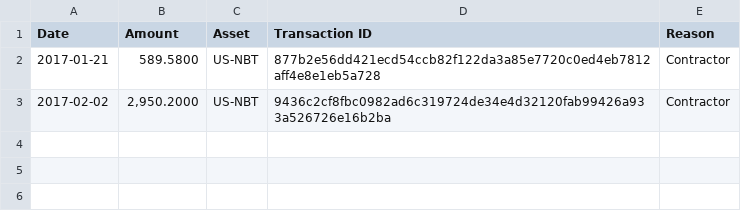
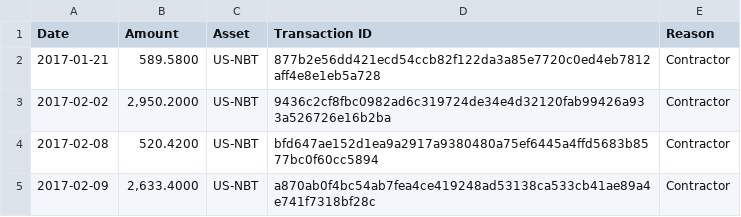
Before and after one commit to NuNetwork/Payments, a CSV file: Payments.csv, drawn as a sheet.

Commit message:
Add payments

```diff
--- a/Payments.csv
+++ b/Payments.csv
@@ -3 +3,3 @@ Date,Amount,Asset,Transaction ID,Reason
 2017-02-02,"2,950.2000",US-NBT,9436c2cf8fbc0982ad6c319724de34e4d32120fab99426a933a526726e16b2ba,Contractor
+2017-02-08,520.4200,US-NBT,bfd647ae152d1ea9a2917a9380480a75ef6445a4ffd5683b8577bc0f60cc5894,Contractor
+2017-02-09,"2,633.4000",US-NBT,a870ab0f4bc54ab7fea4ce419248ad53138ca533cb41ae89a4e741f7318bf28c,Contractor
```
Also changed, not shown: 1 other file.
